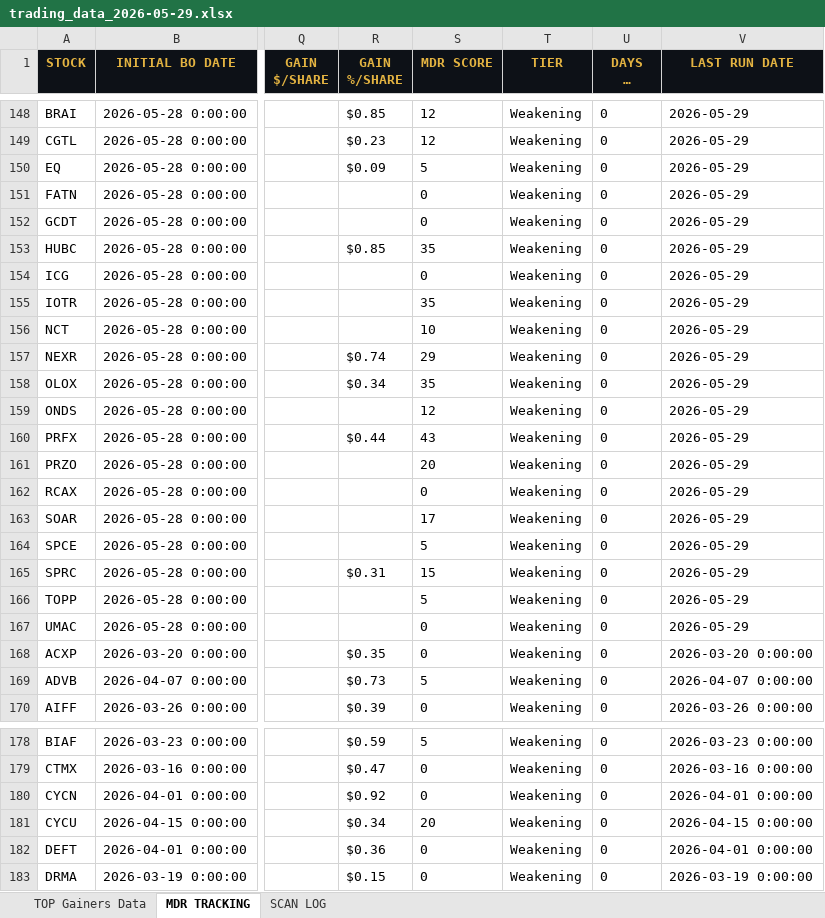
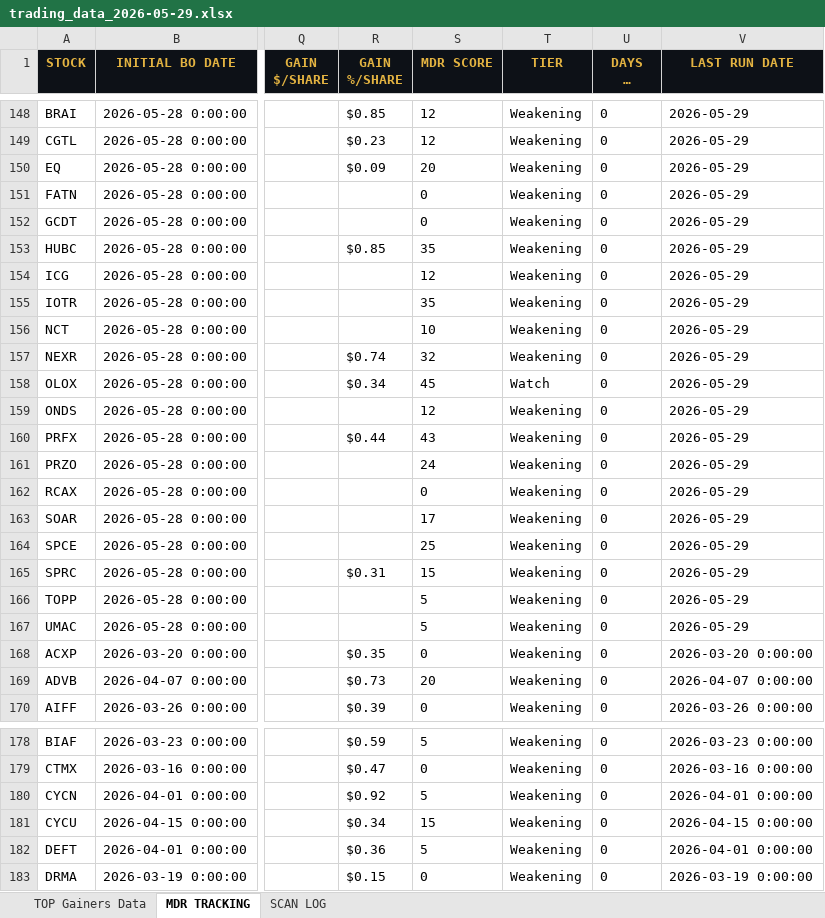
Before and after one commit to cmletsch/trading-system, an Excel workbook: data/trading_data_2026-05-29.xlsx, sheet MDR TRACKING, drawn as a sheet; only a part is shown, gaps mark what is left out; long unchanged cells end in …; values as stored, in another font and other column widths than the file's, no borders; the diff covers the shown part only; the diff names each change by its address in the sheet, - before the commit and + after, or states it on an @@ line.

```diff
--- a/data/trading_data_2026-05-29.xlsx (sheet MDR TRACKING)
+++ b/data/trading_data_2026-05-29.xlsx (sheet MDR TRACKING)
-S150 (MDR SCORE): 5
+S150 (MDR SCORE): 20
-S154 (MDR SCORE): 0
+S154 (MDR SCORE): 12
-S157 (MDR SCORE): 29
+S157 (MDR SCORE): 32
-S158 (MDR SCORE): 35
+S158 (MDR SCORE): 45
-T158 (TIER): Weakening
+T158 (TIER): Watch
-S161 (MDR SCORE): 20
+S161 (MDR SCORE): 24
-S164 (MDR SCORE): 5
+S164 (MDR SCORE): 25
-S167 (MDR SCORE): 0
+S167 (MDR SCORE): 5
-S169 (MDR SCORE): 5
+S169 (MDR SCORE): 20
-S180 (MDR SCORE): 0
+S180 (MDR SCORE): 5
-S181 (MDR SCORE): 20
+S181 (MDR SCORE): 15
-S182 (MDR SCORE): 0
+S182 (MDR SCORE): 5
```
Also changed, not shown: 47 edited cells elsewhere in this sheet, sheet TOP Gainers Data, sheet SCAN LOG, 2 other files.
